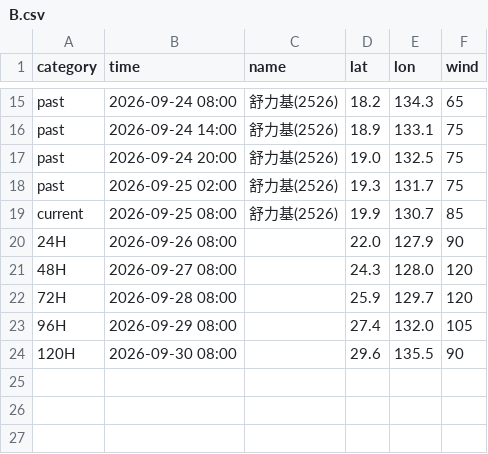
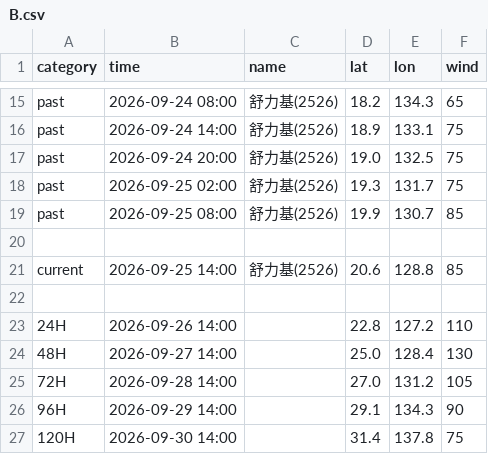
Before and after one commit to macaosso/MSSO, a CSV file: TCdata/B.csv, drawn as a sheet; only a part is shown, gaps mark what is left out.

Commit message:
更新 B.csv

```diff
--- a/TCdata/B.csv
+++ b/TCdata/B.csv
@@ -18,7 +18,10 @@ past,2026-09-24 20:00,舒力基(2526),19.0,132.5,75
 past,2026-09-25 02:00,舒力基(2526),19.3,131.7,75
-current,2026-09-25 08:00,舒力基(2526),19.9,130.7,85
-24H,2026-09-26 08:00,,22.0,127.9,90
-48H,2026-09-27 08:00,,24.3,128.0,120
-72H,2026-09-28 08:00,,25.9,129.7,120
-96H,2026-09-29 08:00,,27.4,132.0,105
-120H,2026-09-30 08:00,,29.6,135.5,90
+past,2026-09-25 08:00,舒力基(2526),19.9,130.7,85
+
+current,2026-09-25 14:00,舒力基(2526),20.6,128.8,85
+
+24H,2026-09-26 14:00,,22.8,127.2,110
+48H,2026-09-27 14:00,,25.0,128.4,130
+72H,2026-09-28 14:00,,27.0,131.2,105
+96H,2026-09-29 14:00,,29.1,134.3,90
+120H,2026-09-30 14:00,,31.4,137.8,75
```
